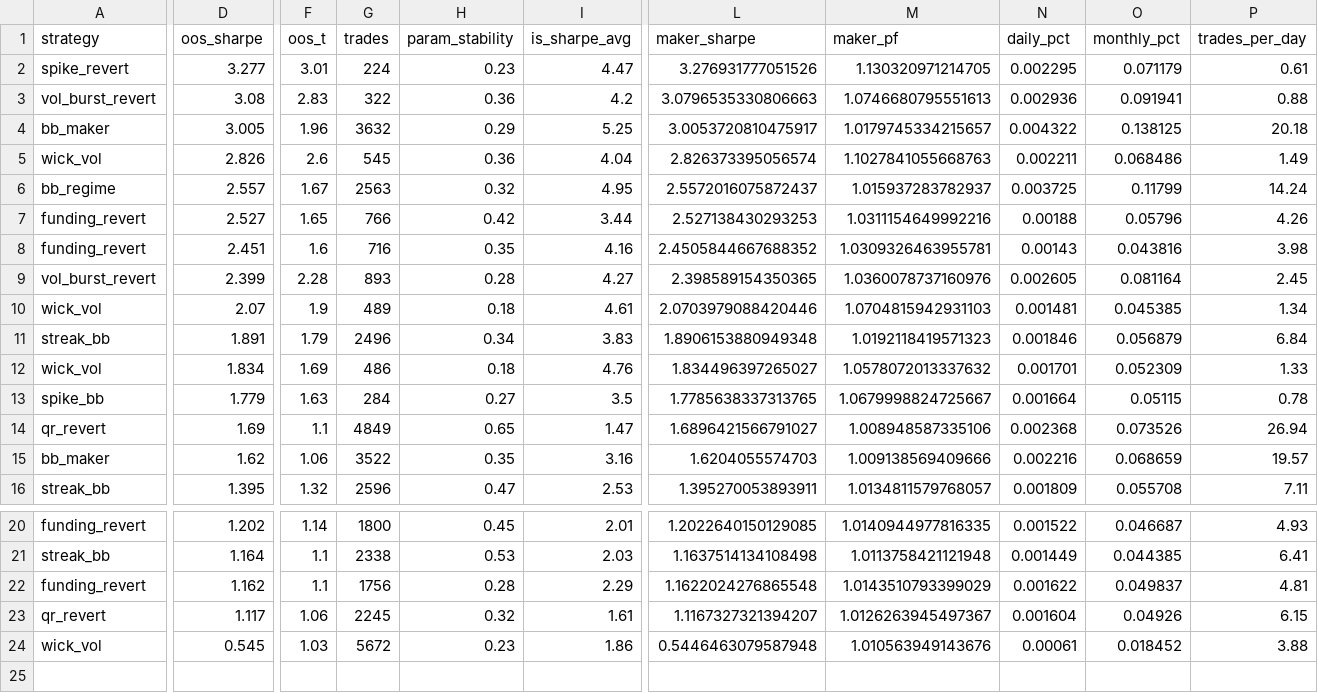
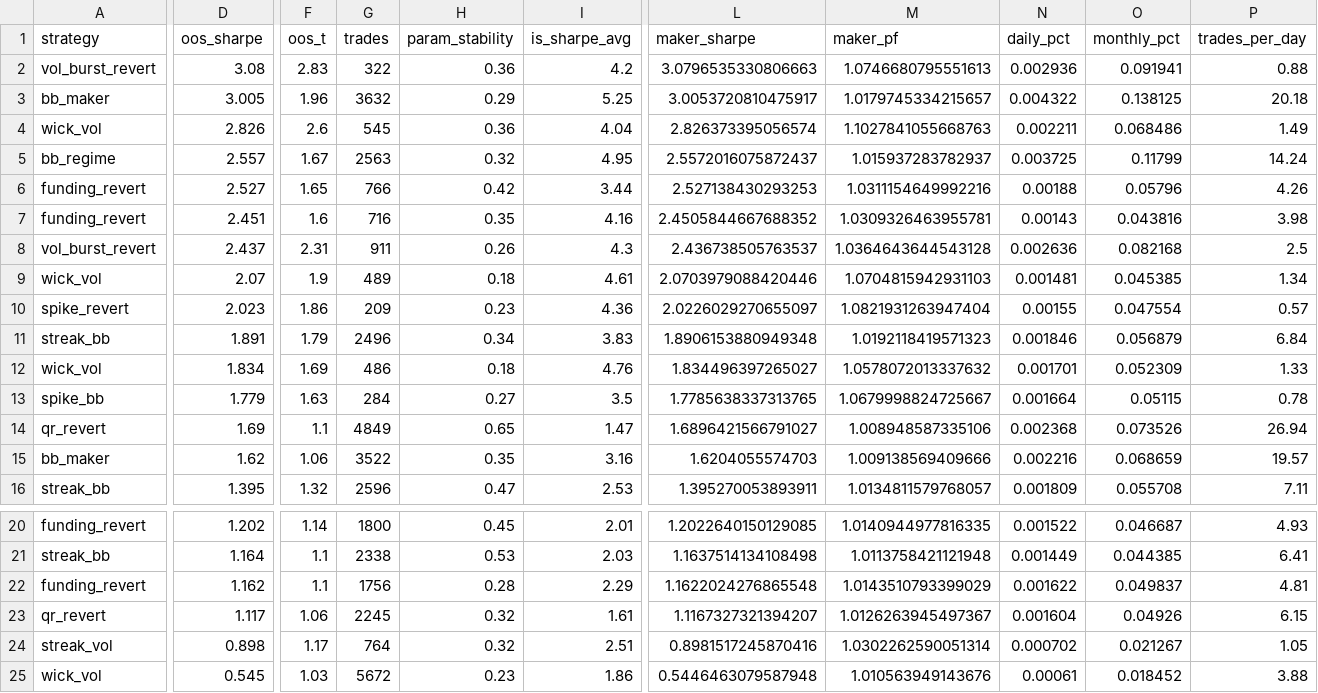
Before and after one commit to davletovaalmira11-creator/my-termux-project, a CSV file: scalp-lab/reports/leaderboard.csv, drawn as a sheet; only a part is shown, gaps mark what is left out; removed rows and columns are numbered as before the commit, all else as after; rows hold the shown columns only; the diff covers the shown part only; the diff names each change by its address in the sheet, - before the commit and + after, or states it on an @@ line.

```diff
--- a/scalp-lab/reports/leaderboard.csv
+++ b/scalp-lab/reports/leaderboard.csv
-row 2: spike_revert | 3.277 | 3.01 | 224 | 0.23 | 4.47 | 3.276931777051526 | 1.130320971214705 | 0.002295 | 0.071179 | 0.61
-D8 (oos_sharpe): 2.399
+D8 (oos_sharpe): 2.437
-F8 (oos_t): 2.28
+F8 (oos_t): 2.31
-G8 (trades): 893
+G8 (trades): 911
-H8 (param_stability): 0.28
+H8 (param_stability): 0.26
-I8 (is_sharpe_avg): 4.27
+I8 (is_sharpe_avg): 4.3
-L8 (maker_sharpe): 2.398589154350365
+L8 (maker_sharpe): 2.436738505763537
-M8 (maker_pf): 1.0360078737160976
+M8 (maker_pf): 1.0364643644543128
-N8 (daily_pct): 0.002605
+N8 (daily_pct): 0.002636
-O8 (monthly_pct): 0.081164
+O8 (monthly_pct): 0.082168
-P8 (trades_per_day): 2.45
+P8 (trades_per_day): 2.5
+row 10: spike_revert | 2.023 | 1.86 | 209 | 0.23 | 4.36 | 2.0226029270655097 | 1.0821931263947404 | 0.00155 | 0.047554 | 0.57
+row 24: streak_vol | 0.898 | 1.17 | 764 | 0.32 | 2.51 | 0.8981517245870416 | 1.0302262590051314 | 0.000702 | 0.021267 | 1.05
```
Also changed, not shown: 1 edited cell elsewhere in this file, scalp-lab/reports/archive.csv, 2 other files.
